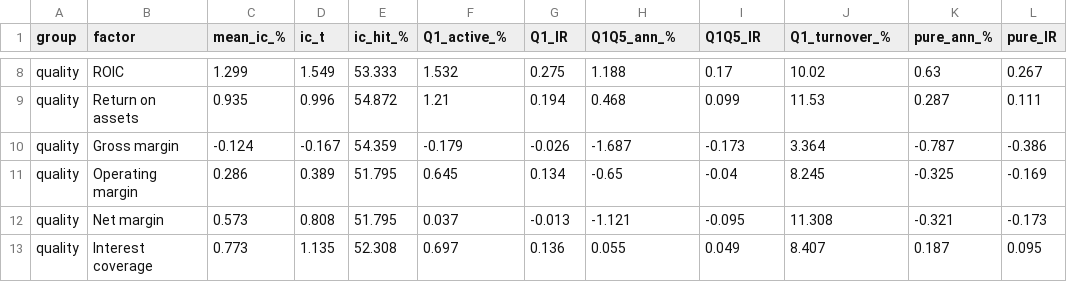
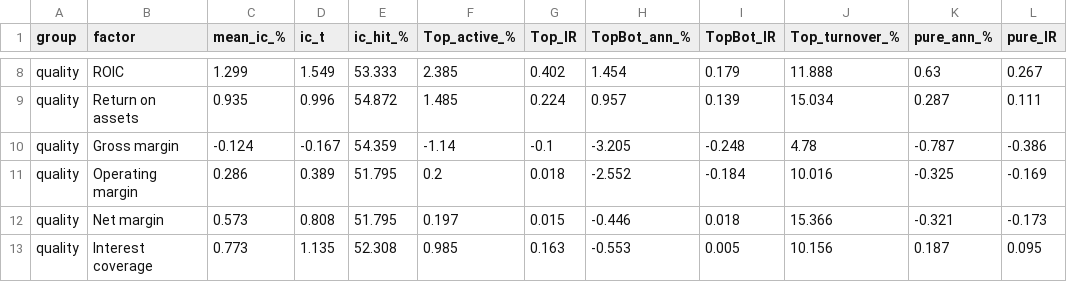
Before and after one commit to Taff1887/quant-factor-ranking, a CSV file: reports/factor_report_summary.csv, drawn as a sheet; only a part is shown, gaps mark what is left out; the diff covers the shown part only; the diff names each change by its address in the sheet, - before the commit and + after, or states it on an @@ line.

```diff
--- a/reports/factor_report_summary.csv
+++ b/reports/factor_report_summary.csv
-F1: Q1_active_%
+F1: Top_active_%
-G1: Q1_IR
+G1: Top_IR
-H1: Q1Q5_ann_%
+H1: TopBot_ann_%
-I1: Q1Q5_IR
+I1: TopBot_IR
-J1: Q1_turnover_%
+J1: Top_turnover_%
-F8 (Top_active_%): 1.532
+F8 (Top_active_%): 2.385
-G8 (Top_IR): 0.275
+G8 (Top_IR): 0.402
-H8 (TopBot_ann_%): 1.188
+H8 (TopBot_ann_%): 1.454
-I8 (TopBot_IR): 0.17
+I8 (TopBot_IR): 0.179
-J8 (Top_turnover_%): 10.02
+J8 (Top_turnover_%): 11.888
-F9 (Top_active_%): 1.21
+F9 (Top_active_%): 1.485
-G9 (Top_IR): 0.194
+G9 (Top_IR): 0.224
-H9 (TopBot_ann_%): 0.468
+H9 (TopBot_ann_%): 0.957
-I9 (TopBot_IR): 0.099
+I9 (TopBot_IR): 0.139
-J9 (Top_turnover_%): 11.53
+J9 (Top_turnover_%): 15.034
-F10 (Top_active_%): -0.179
+F10 (Top_active_%): -1.14
-G10 (Top_IR): -0.026
+G10 (Top_IR): -0.1
-H10 (TopBot_ann_%): -1.687
+H10 (TopBot_ann_%): -3.205
-I10 (TopBot_IR): -0.173
+I10 (TopBot_IR): -0.248
-J10 (Top_turnover_%): 3.364
+J10 (Top_turnover_%): 4.78
-F11 (Top_active_%): 0.645
+F11 (Top_active_%): 0.2
-G11 (Top_IR): 0.134
+G11 (Top_IR): 0.018
-H11 (TopBot_ann_%): -0.65
+H11 (TopBot_ann_%): -2.552
-I11 (TopBot_IR): -0.04
+I11 (TopBot_IR): -0.184
-J11 (Top_turnover_%): 8.245
+J11 (Top_turnover_%): 10.016
-F12 (Top_active_%): 0.037
+F12 (Top_active_%): 0.197
-G12 (Top_IR): -0.013
+G12 (Top_IR): 0.015
-H12 (TopBot_ann_%): -1.121
+H12 (TopBot_ann_%): -0.446
-I12 (TopBot_IR): -0.095
+I12 (TopBot_IR): 0.018
-J12 (Top_turnover_%): 11.308
+J12 (Top_turnover_%): 15.366
-F13 (Top_active_%): 0.697
+F13 (Top_active_%): 0.985
-G13 (Top_IR): 0.136
+G13 (Top_IR): 0.163
-H13 (TopBot_ann_%): 0.055
+H13 (TopBot_ann_%): -0.553
-I13 (TopBot_IR): 0.049
+I13 (TopBot_IR): 0.005
-J13 (Top_turnover_%): 8.407
+J13 (Top_turnover_%): 10.156
```
Also changed, not shown: 100 edited cells elsewhere in this file, reports/factor_screen.csv, 30 other files.
